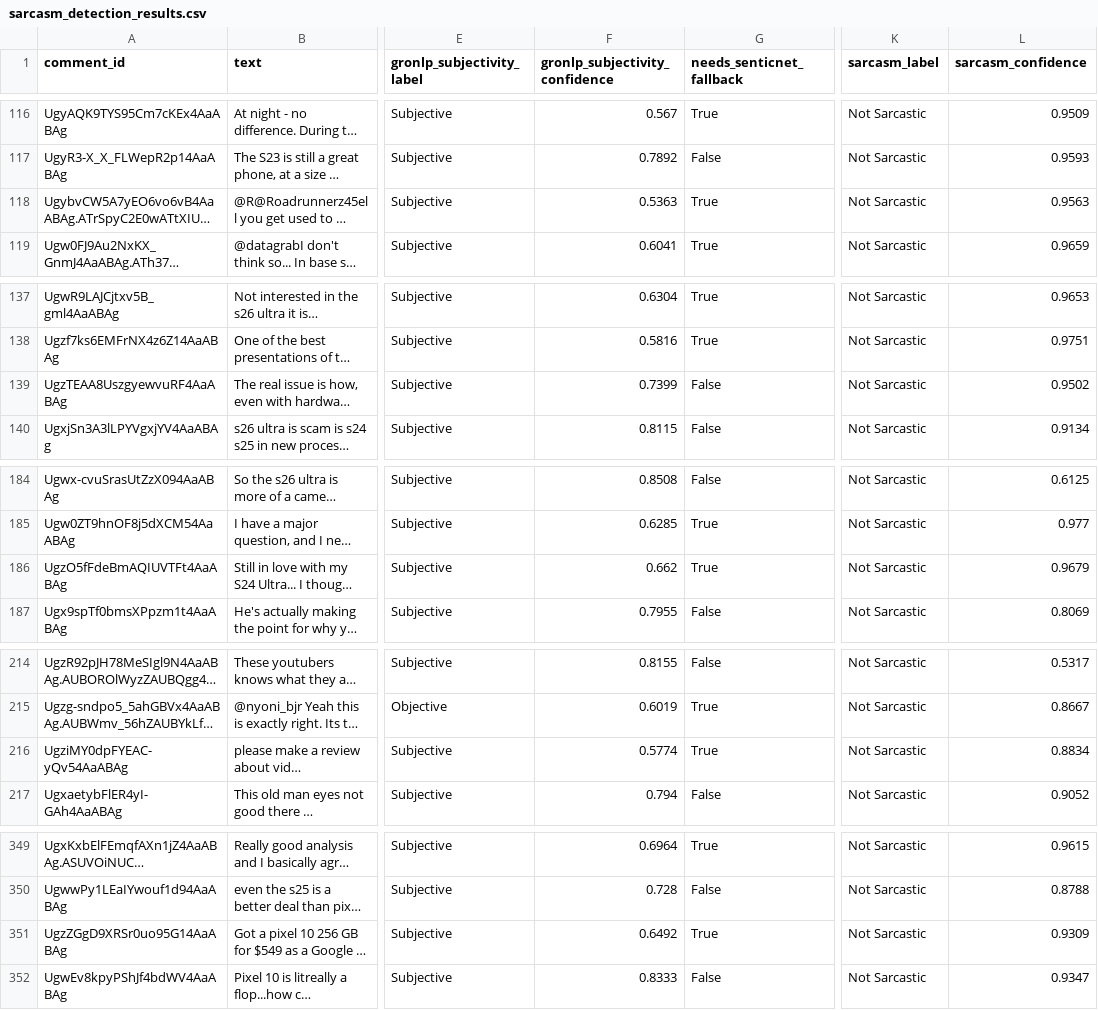
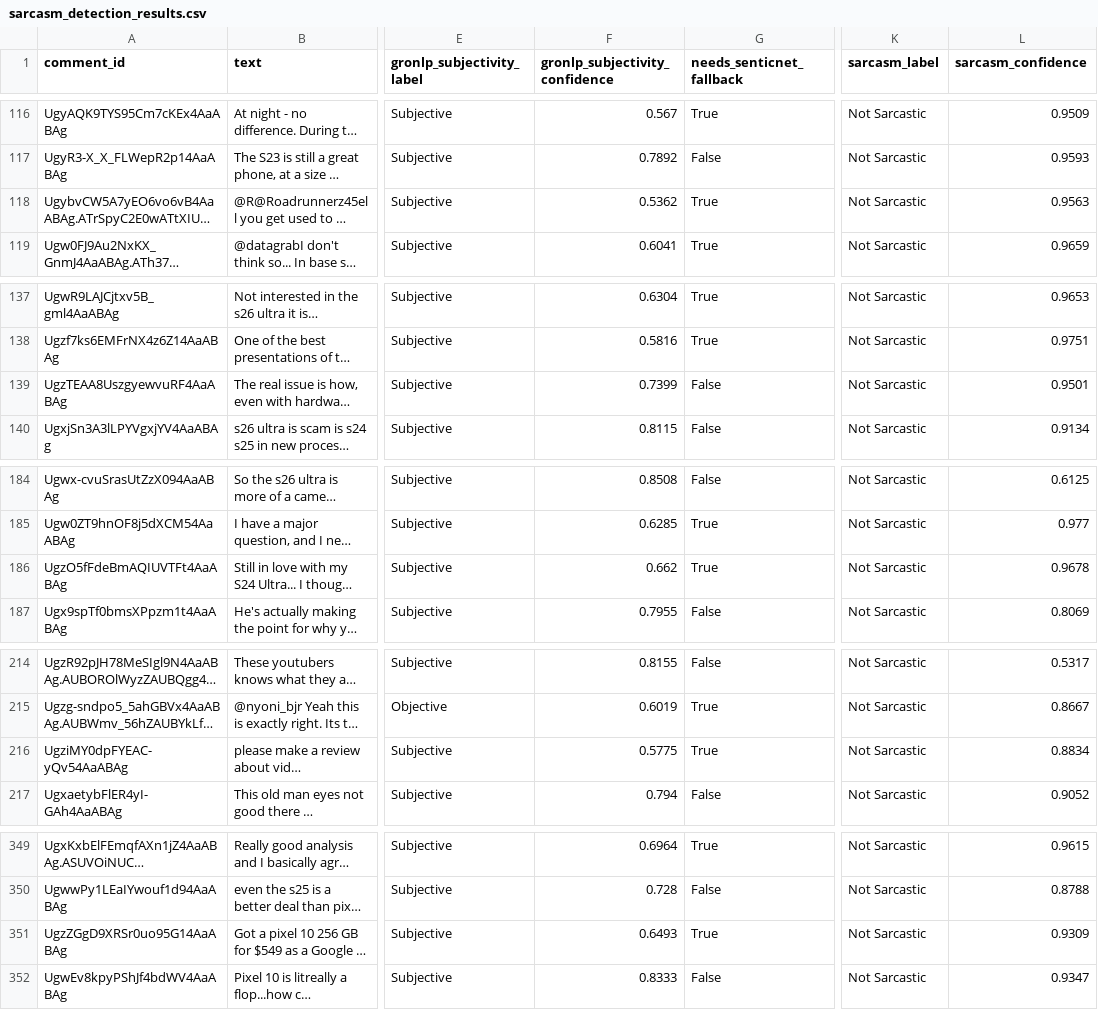
Before and after one commit to kennethlemuel/SC4021_GroupAssignment, a CSV file: data/sarcasm_detection_results.csv, drawn as a sheet; only a part is shown, gaps mark what is left out; long unchanged cells end in …; the diff covers the shown part only; the diff names each change by its address in the sheet, - before the commit and + after, or states it on an @@ line.

```diff
--- a/data/sarcasm_detection_results.csv
+++ b/data/sarcasm_detection_results.csv
-F118 (gronlp_subjectivity_confidence): 0.5363
+F118 (gronlp_subjectivity_confidence): 0.5362
-L139 (sarcasm_confidence): 0.9502
+L139 (sarcasm_confidence): 0.9501
-L186 (sarcasm_confidence): 0.9679
+L186 (sarcasm_confidence): 0.9678
-F216 (gronlp_subjectivity_confidence): 0.5774
+F216 (gronlp_subjectivity_confidence): 0.5775
-F351 (gronlp_subjectivity_confidence): 0.6492
+F351 (gronlp_subjectivity_confidence): 0.6493
```
Also changed, not shown: 2 edited cells elsewhere in this file, data/annotated_evaluation_set.csv, 16 other files.
